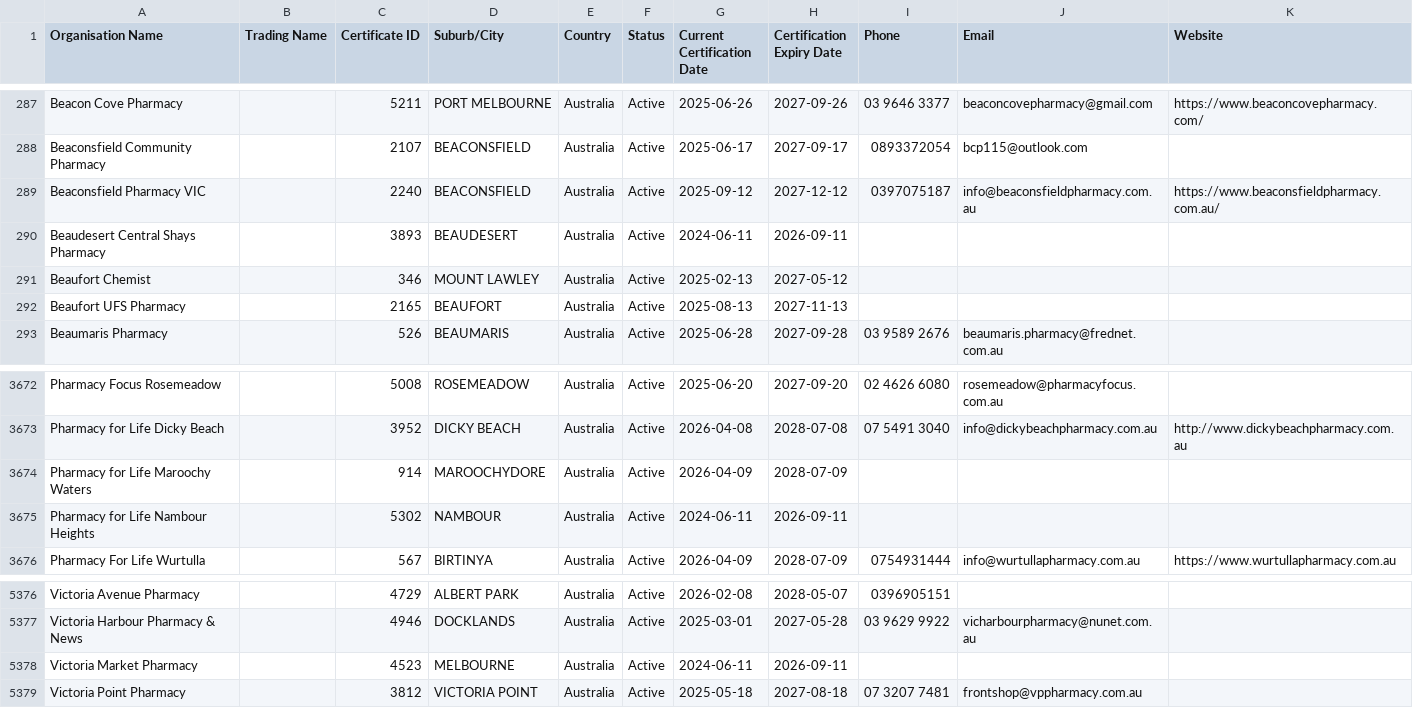
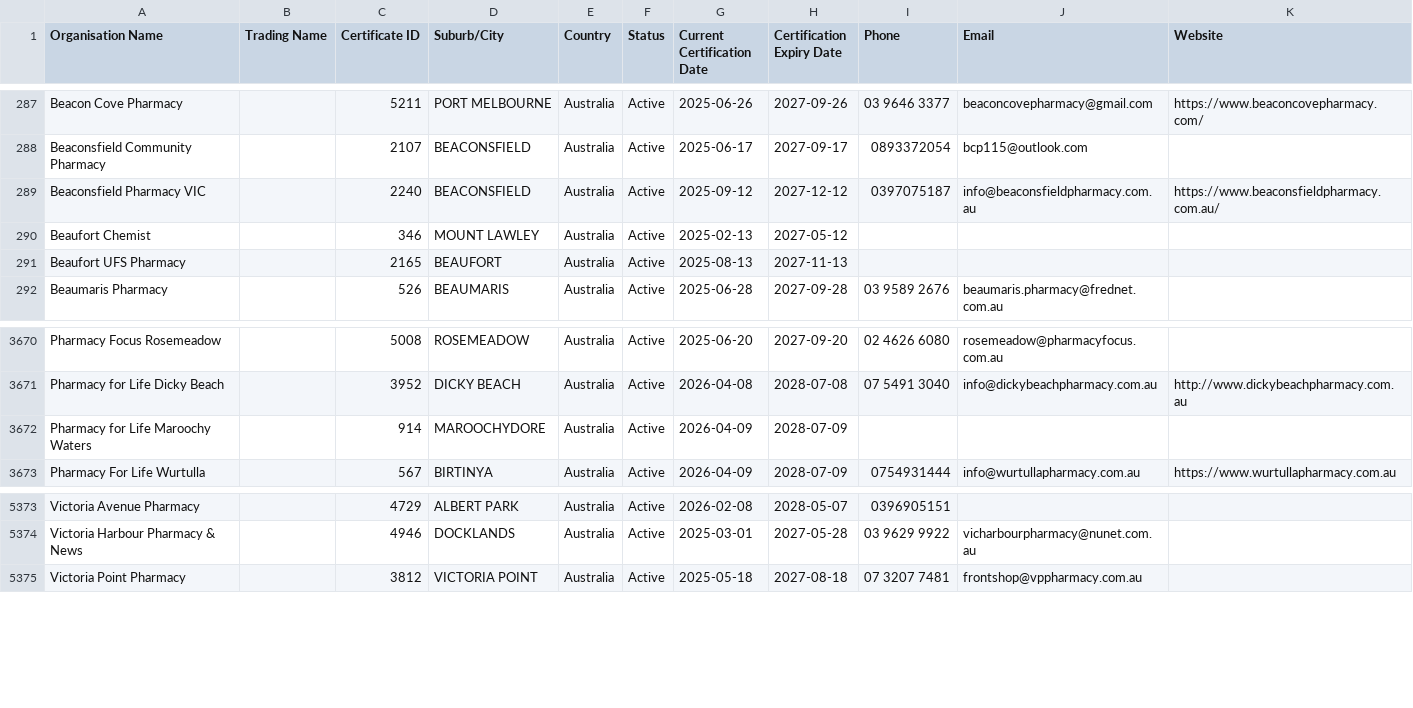
Before and after one commit to Alok071/qcpp-pharmacy-register, a CSV file: pharmacies.csv, drawn as a sheet; only a part is shown, gaps mark what is left out; removed rows and columns are numbered as before the commit, all else as after; the diff covers the shown part only; the diff names each change by its address in the sheet, - before the commit and + after, or states it on an @@ line.

```diff
--- a/pharmacies.csv
+++ b/pharmacies.csv
-row 290: Beaudesert Central Shays Pharmacy |  | 3893 | BEAUDESERT | Australia | Active | 2024-06-11 | 2026-09-11
-row 3675: Pharmacy for Life Nambour Heights |  | 5302 | NAMBOUR | Australia | Active | 2024-06-11 | 2026-09-11
-row 5378: Victoria Market Pharmacy |  | 4523 | MELBOURNE | Australia | Active | 2024-06-11 | 2026-09-11
```
Also changed, not shown: 6 added rows and 3 removed rows elsewhere in this file, 2 other files.
